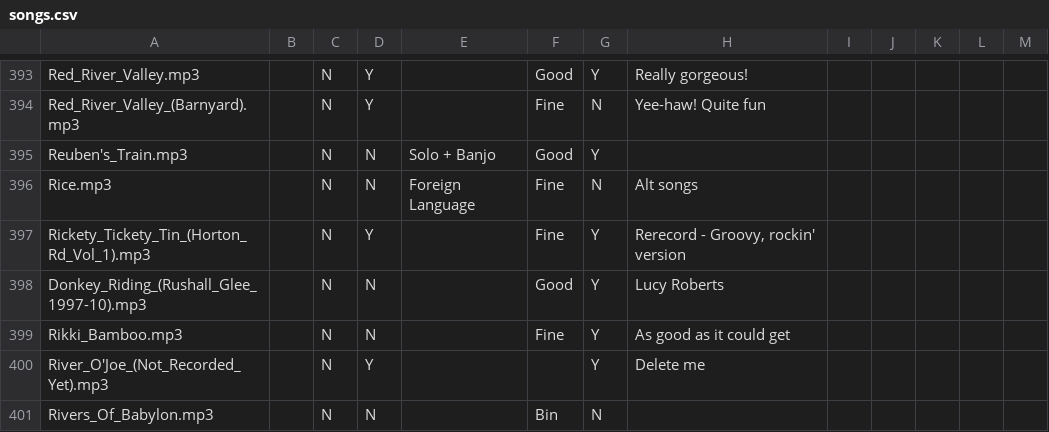
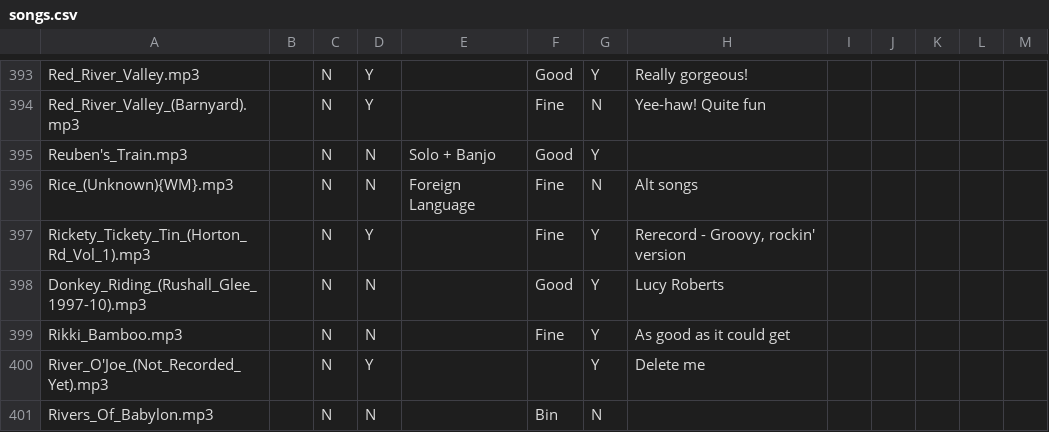
Before and after one commit to IMP1/virtualcampfire, a CSV file: songs.csv, drawn as a sheet; only a part is shown, gaps mark what is left out.

```diff
--- a/songs.csv
+++ b/songs.csv
@@ -395,3 +395,3 @@ Red_River_Valley_(Barnyard).mp3,,N,Y,,Fine,N,Yee-haw! Quite fun,,,,,
 Reuben's_Train.mp3,,N,N,Solo + Banjo,Good,Y,,,,,,
-Rice.mp3,,N,N,Foreign Language,Fine,N,Alt songs,,,,,
+Rice_(Unknown){WM}.mp3,,N,N,Foreign Language,Fine,N,Alt songs,,,,,
 Rickety_Tickety_Tin_(Horton_Rd_Vol_1).mp3,,N,Y,,Fine,Y,"Rerecord - Groovy, rockin' version",,,,,
```
Also changed, not shown: 16 other files.
